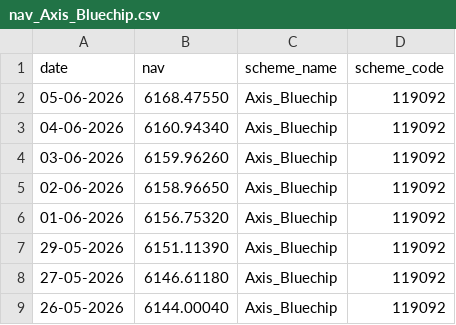
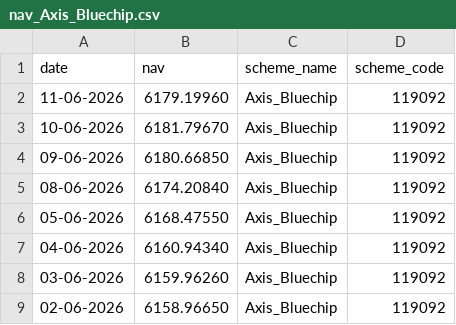
Before and after one commit to jaicod11/Mutual-Fund-Analytics, a CSV file: data/raw/nav_Axis_Bluechip.csv, drawn as a sheet; only a part is shown; the shorter side is filled out with more unchanged rows; the diff names each change by its address in the sheet, - before the commit and + after, or states it on an @@ line.

```diff
--- a/data/raw/nav_Axis_Bluechip.csv
+++ b/data/raw/nav_Axis_Bluechip.csv
+row 2: 11-06-2026 | 6179.19960 | Axis_Bluechip | 119092
+row 3: 10-06-2026 | 6181.79670 | Axis_Bluechip | 119092
+row 4: 09-06-2026 | 6180.66850 | Axis_Bluechip | 119092
+row 5: 08-06-2026 | 6174.20840 | Axis_Bluechip | 119092
```
Also changed, not shown: data/raw/nav_HDFC_Top100_Direct.csv, data/raw/nav_ICICI_Bluechip.csv, 11 other files.
